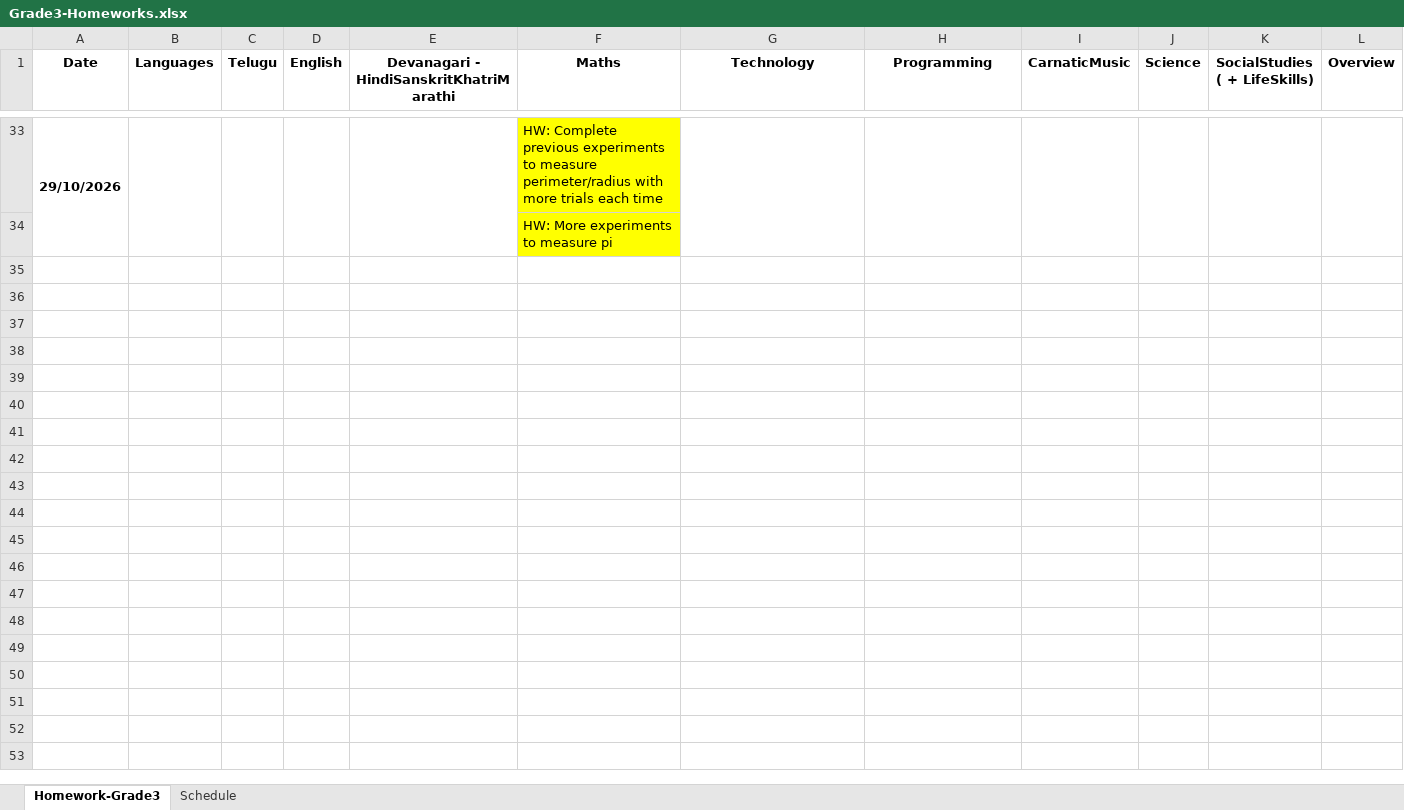
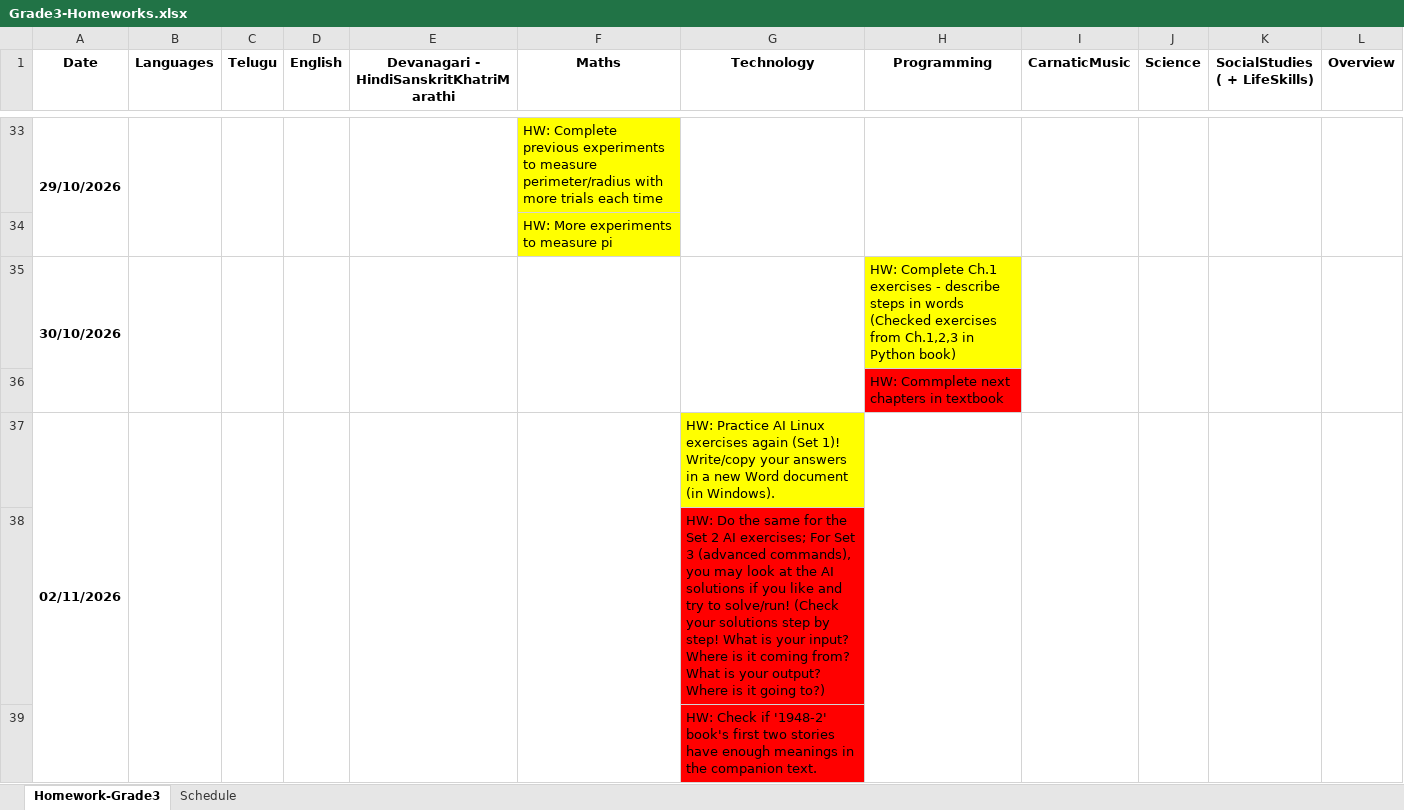
Before and after one commit to NirmalaVishwaVidyaPeetham/ClassMaterial, an Excel workbook: Grade3-Homeworks.xlsx, sheet Homework-Grade3, drawn as a sheet; only a part is shown, gaps mark what is left out; values as stored, in another font and other column widths than the file's, no borders; charts and pictures not drawn; the diff names each change by its address in the sheet, - before the commit and + after, or states it on an @@ line.

```diff
--- a/Grade3-Homeworks.xlsx (sheet Homework-Grade3)
+++ b/Grade3-Homeworks.xlsx (sheet Homework-Grade3)
+row 35: 30/10/2026 |  |  |  |  |  |  | HW: Complete Ch.1 exercises - describe steps in words (Checked exercises from Ch.1,2,3 in Python book)
+row 36:  |  |  |  |  |  |  | HW: Commplete next chapters in textbook
+row 37: 02/11/2026 |  |  |  |  |  | HW: Practice AI Linux exercises again (Set 1)! Write/copy your answers in a new Word document (in Windows).
+row 38:  |  |  |  |  |  | HW: Do the same for the Set 2 AI exercises; For Set 3 (advanced commands), you may look at the AI solutions if you like and try to solve/run! (Check your solutions step by step! What is your input? Where is it coming from? What is your output? Where is it going to?)
+row 39:  |  |  |  |  |  | HW: Check if '1948-2' book's first two stories have enough meanings in the companion text.
```
Also changed, not shown: 12 other files.
